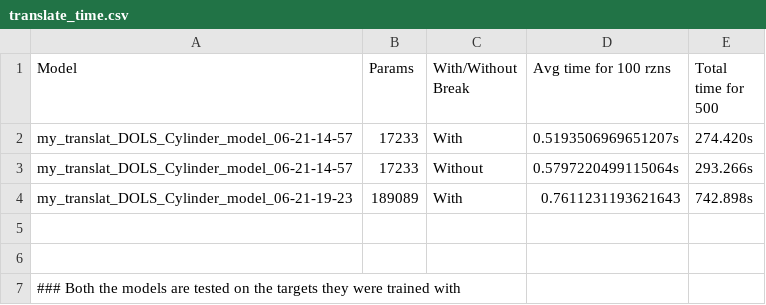
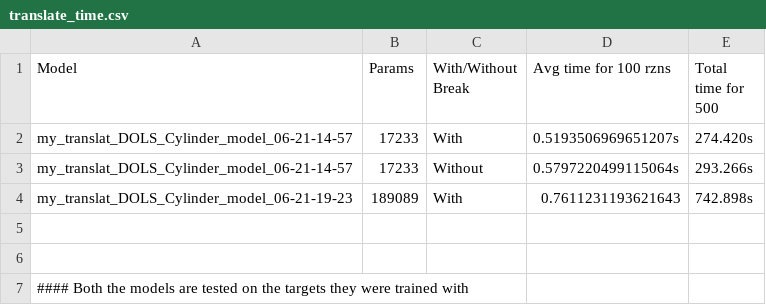
Before and after one commit to rohit1607/PGPPT, a CSV file: my-translat-transformer/paper_plots/translate_time.csv, drawn as a sheet.

```diff
--- a/my-translat-transformer/paper_plots/translate_time.csv
+++ b/my-translat-transformer/paper_plots/translate_time.csv
@@ -6,2 +6,2 @@ my_translat_DOLS_Cylinder_model_06-21-19-23, 189089, With, 0.7611231193621643, 7
 
-### Both the models are tested on the targets they were trained with
+#### Both the models are tested on the targets they were trained with
```
Also changed, not shown: my-translat-transformer/paper_plots/info.csv, 12 other files.
